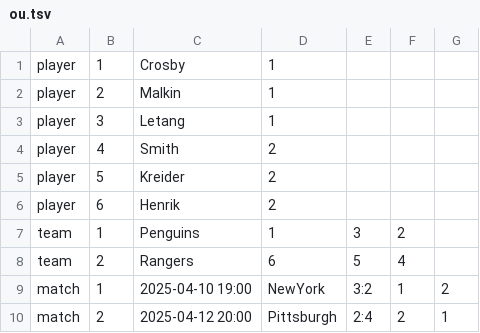
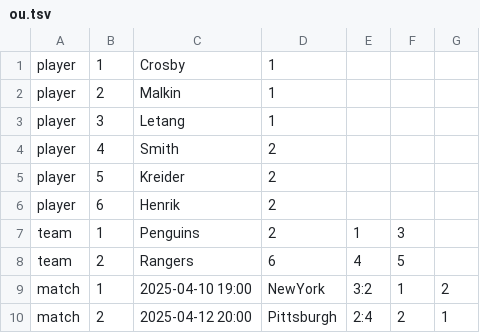
Before and after one commit to megawalnut/patterns, a TSV file: lab_2/ou.tsv, drawn as a sheet.

```diff
--- a/lab_2/ou.tsv
+++ b/lab_2/ou.tsv
@@ -6,4 +6,4 @@ player	5	Kreider	2
 player	6	Henrik	2
-team	1	Penguins	1	3	2
-team	2	Rangers	6	5	4
+team	1	Penguins	2	1	3
+team	2	Rangers	6	4	5
 match	1	2025-04-10 19:00	NewYork	3:2	1	2
```
Also changed, not shown: 17 other files.
